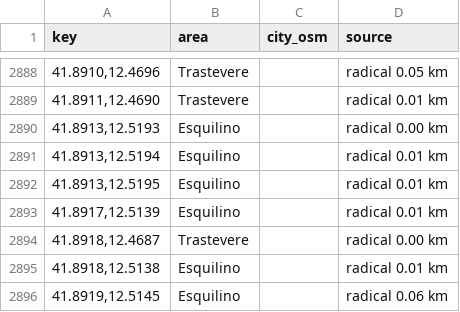
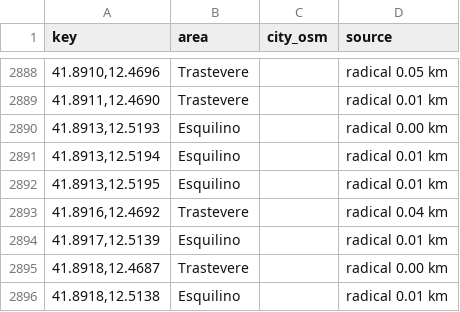
Before and after one commit to Giacbotta/nutrie-new-business-tracking, a CSV file: data/areas.csv, drawn as a sheet; only a part is shown, gaps mark what is left out; the shorter side is filled out with more unchanged rows; the diff names each change by its address in the sheet, - before the commit and + after, or states it on an @@ line.

```diff
--- a/data/areas.csv
+++ b/data/areas.csv
+row 2893: 41.8916,12.4692 | Trastevere |  | radical 0.04 km
```
Also changed, not shown: data/bounce-daily-city.csv, data/bounce-pages.csv, 15 other files.
